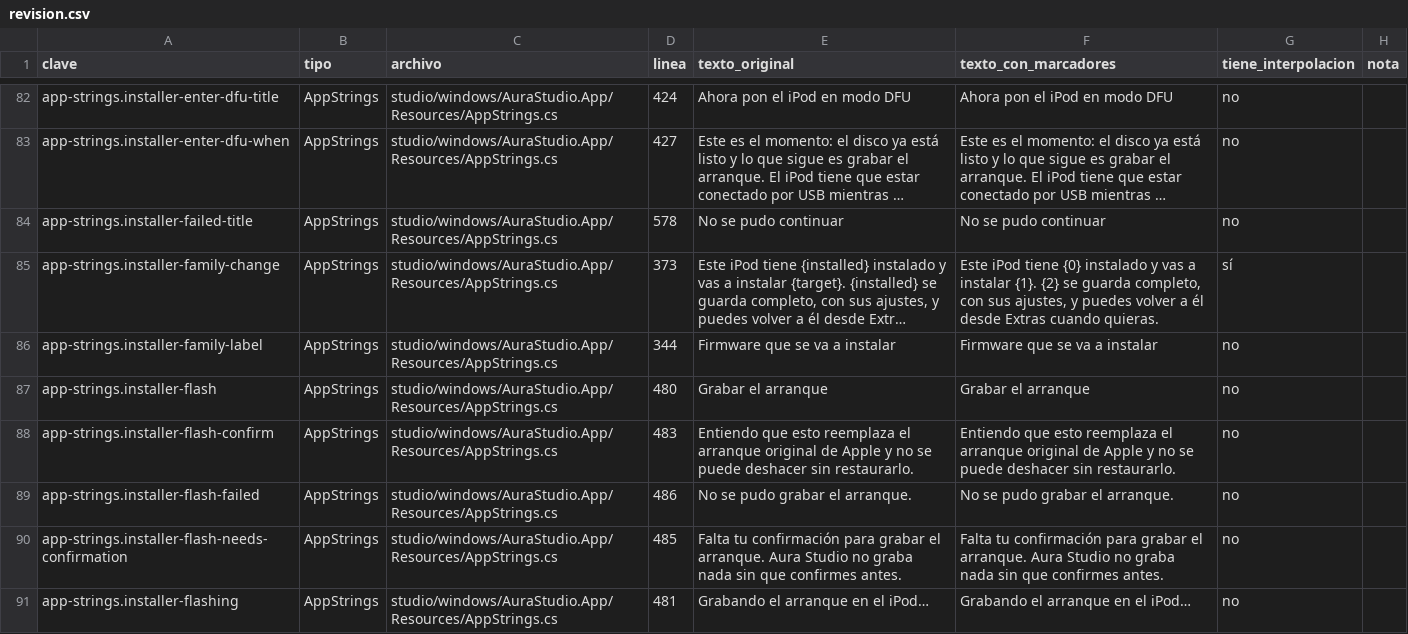
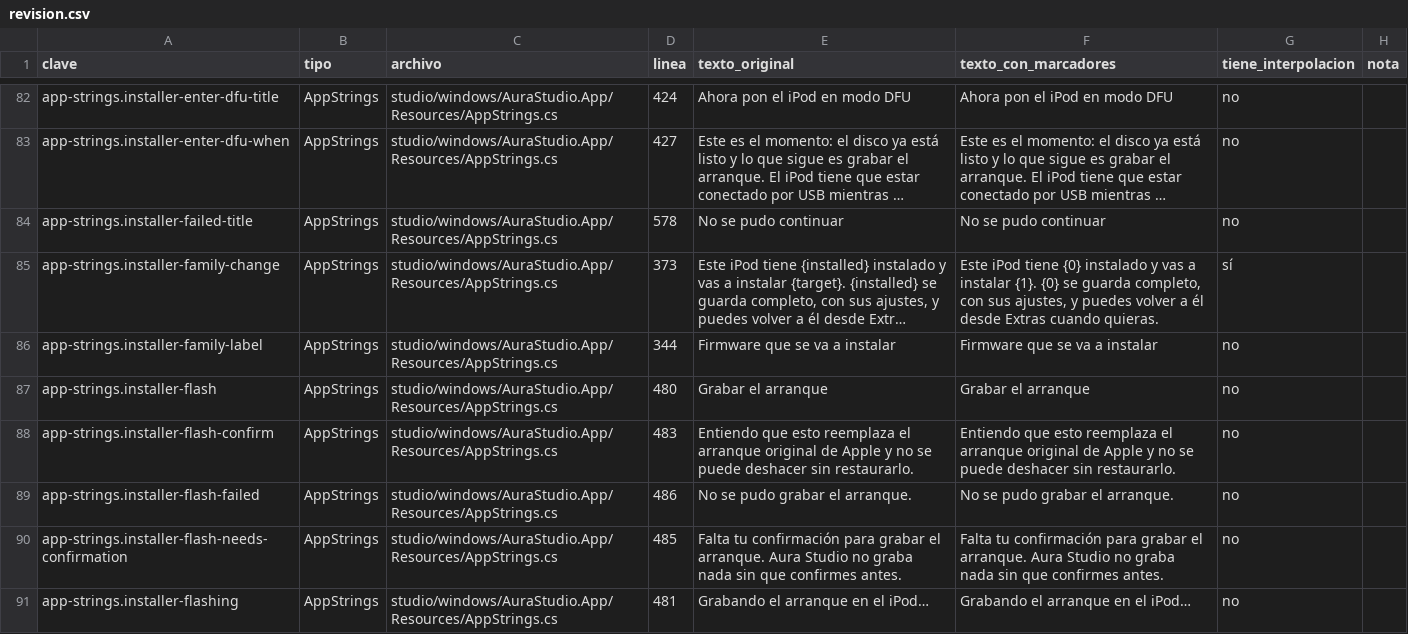
Before and after one commit to Ricolinos/Aura-Studio, a CSV file: studio/windows/docs/extraccion-cadenas/revision.csv, drawn as a sheet; only a part is shown, gaps mark what is left out; long unchanged cells end in …; the diff names each change by its address in the sheet, - before the commit and + after, or states it on an @@ line.

```diff
--- a/studio/windows/docs/extraccion-cadenas/revision.csv
+++ b/studio/windows/docs/extraccion-cadenas/revision.csv
-F85 (texto_con_marcadores): …instalar {1}. {2} se guarda…
+F85 (texto_con_marcadores): …instalar {1}. {0} se guarda…
```
Also changed, not shown: studio/windows/docs/extraccion-cadenas/claves-compartidas.csv, 12 other files.
